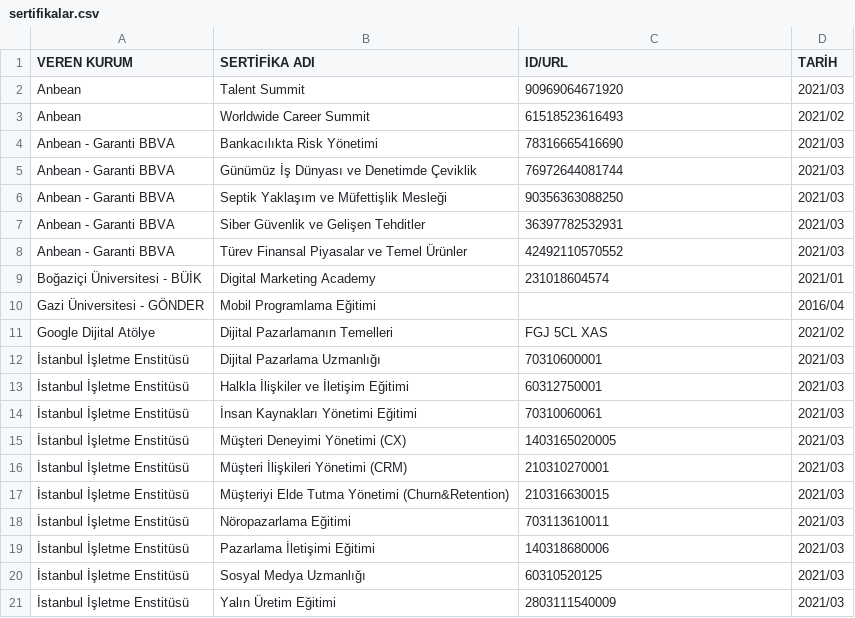
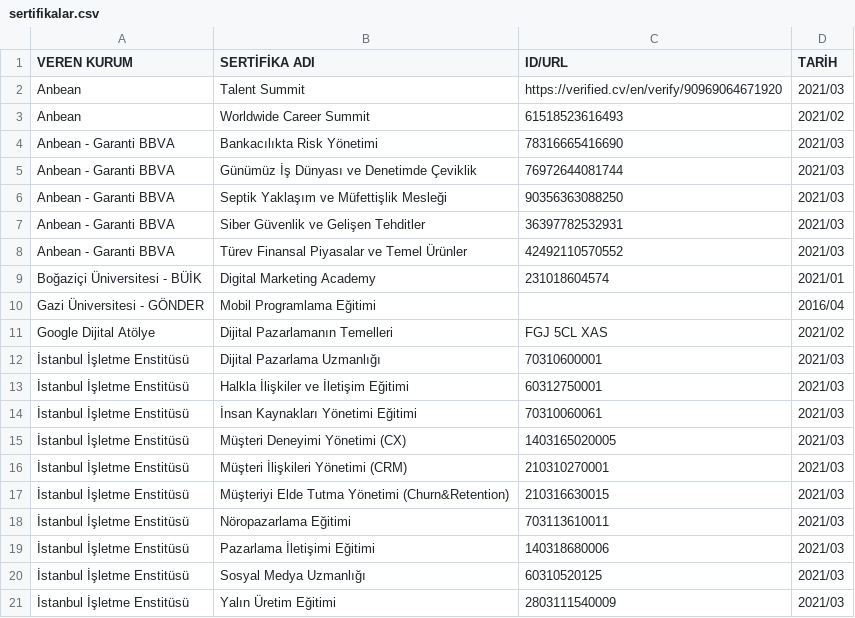
Before and after one commit to enveran/enveran.github.io, a CSV file: certifications/data/sertifikalar.csv, drawn as a sheet.

Commit message:
Update sertifikalar.csv

```diff
--- a/certifications/data/sertifikalar.csv
+++ b/certifications/data/sertifikalar.csv
@@ -1,3 +1,3 @@
 "VEREN KURUM","SERTİFİKA ADI","ID/URL","TARİH"
-"Anbean","Talent Summit","90969064671920","2021/03"
+"Anbean","Talent Summit","https://verified.cv/en/verify/90969064671920","2021/03"
 "Anbean","Worldwide Career Summit","61518523616493","2021/02"
```
